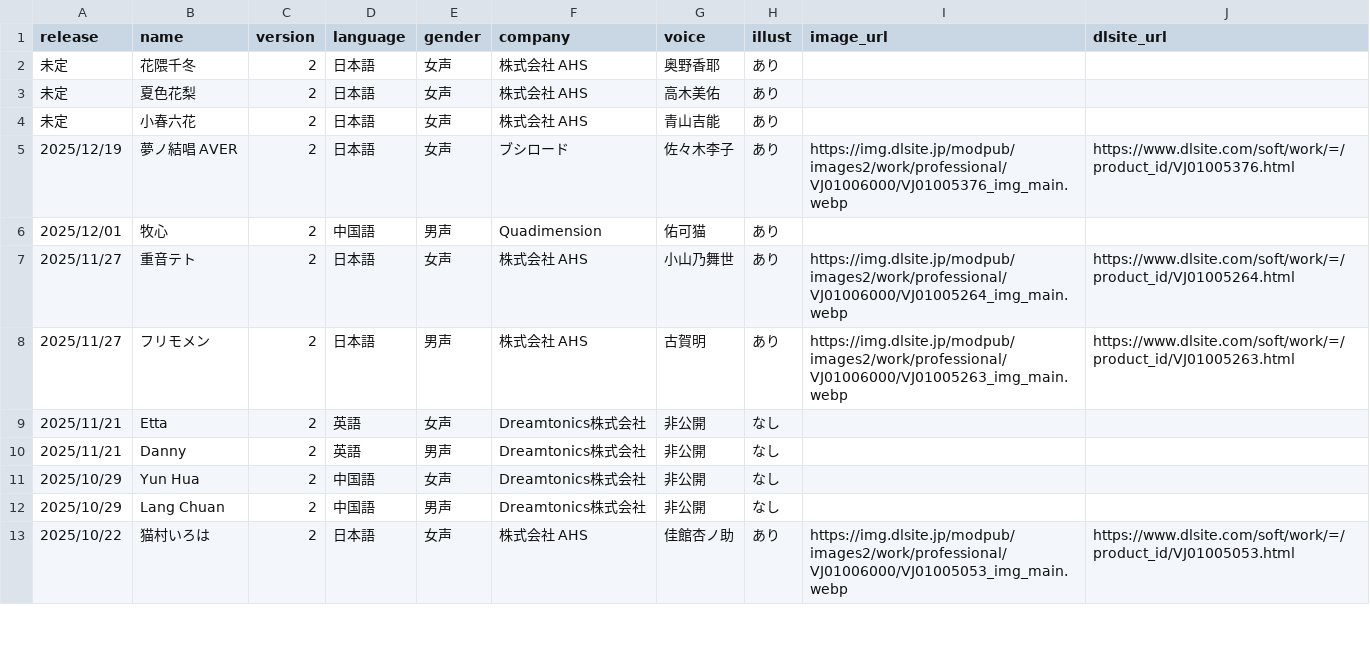
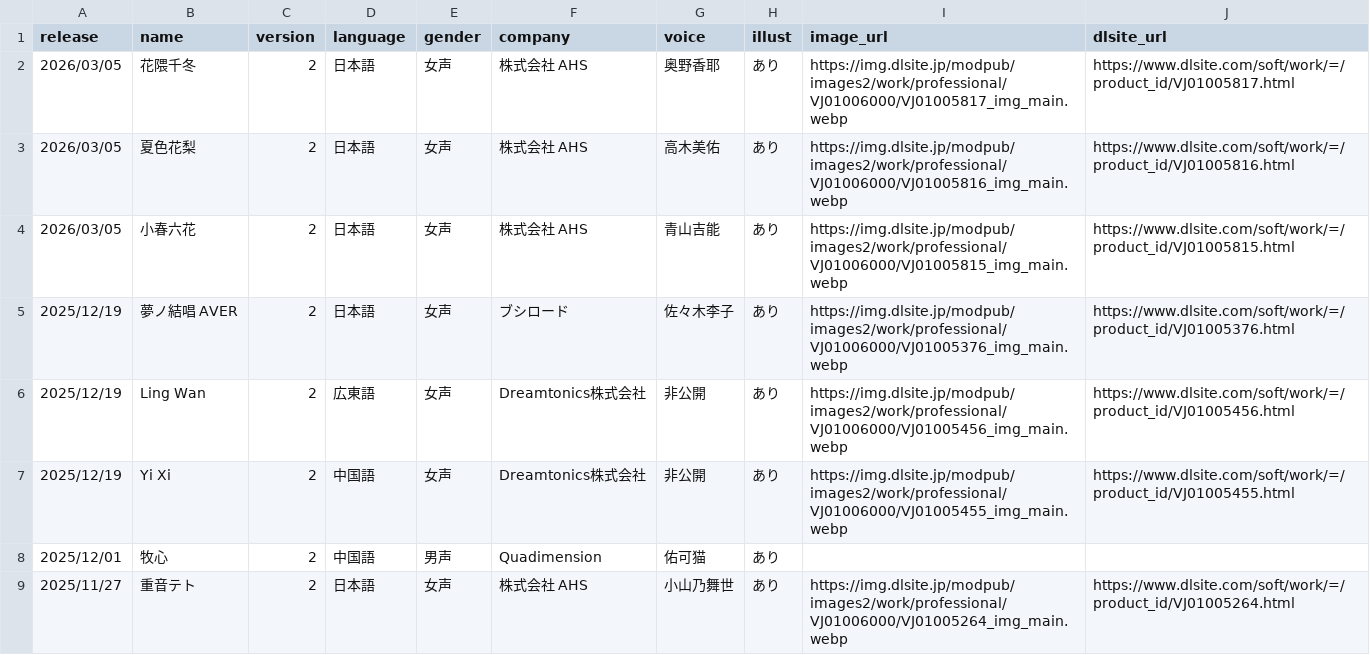
Before and after one commit to ashcolor/ashcolor-blog, a CSV file: content/data/synthesizer-v-singer.csv, drawn as a sheet; only a part is shown; the shorter side is filled out with more unchanged rows.

Commit message:
chg: 記事更新

```diff
--- a/content/data/synthesizer-v-singer.csv
+++ b/content/data/synthesizer-v-singer.csv
@@ -1,6 +1,8 @@
 release,name,version,language,gender,company,voice,illust,image_url,dlsite_url
-未定,花隈千冬,2,日本語,女声,株式会社 AHS,奥野香耶,あり,,
-未定,夏色花梨,2,日本語,女声,株式会社 AHS,高木美佑,あり,,
-未定,小春六花,2,日本語,女声,株式会社 AHS,青山吉能,あり,,
+2026/03/05,花隈千冬,2,日本語,女声,株式会社 AHS,奥野香耶,あり,https://img.dlsite.jp/modpub/images2/work/professional/VJ01006000/VJ01005817_img_main.webp,https://www.dlsite.com/soft/work/=/product_id/VJ01005817.html
+2026/03/05,夏色花梨,2,日本語,女声,株式会社 AHS,高木美佑,あり,https://img.dlsite.jp/modpub/images2/work/professional/VJ01006000/VJ01005816_img_main.webp,https://www.dlsite.com/soft/work/=/product_id/VJ01005816.html
+2026/03/05,小春六花,2,日本語,女声,株式会社 AHS,青山吉能,あり,https://img.dlsite.jp/modpub/images2/work/professional/VJ01006000/VJ01005815_img_main.webp,https://www.dlsite.com/soft/work/=/product_id/VJ01005815.html
 2025/12/19,夢ノ結唱 AVER,2,日本語,女声,ブシロード,佐々木李子,あり,https://img.dlsite.jp/modpub/images2/work/professional/VJ01006000/VJ01005376_img_main.webp,https://www.dlsite.com/soft/work/=/product_id/VJ01005376.html
+2025/12/19,Ling Wan,2,広東語,女声,Dreamtonics株式会社,非公開,あり,https://img.dlsite.jp/modpub/images2/work/professional/VJ01006000/VJ01005456_img_main.webp,https://www.dlsite.com/soft/work/=/product_id/VJ01005456.html
+2025/12/19,Yi Xi,2,中国語,女声,Dreamtonics株式会社,非公開,あり,https://img.dlsite.jp/modpub/images2/work/professional/VJ01006000/VJ01005455_img_main.webp,https://www.dlsite.com/soft/work/=/product_id/VJ01005455.html
 2025/12/01,牧心,2,中国語,男声,Quadimension,佑可猫,あり,,
```
